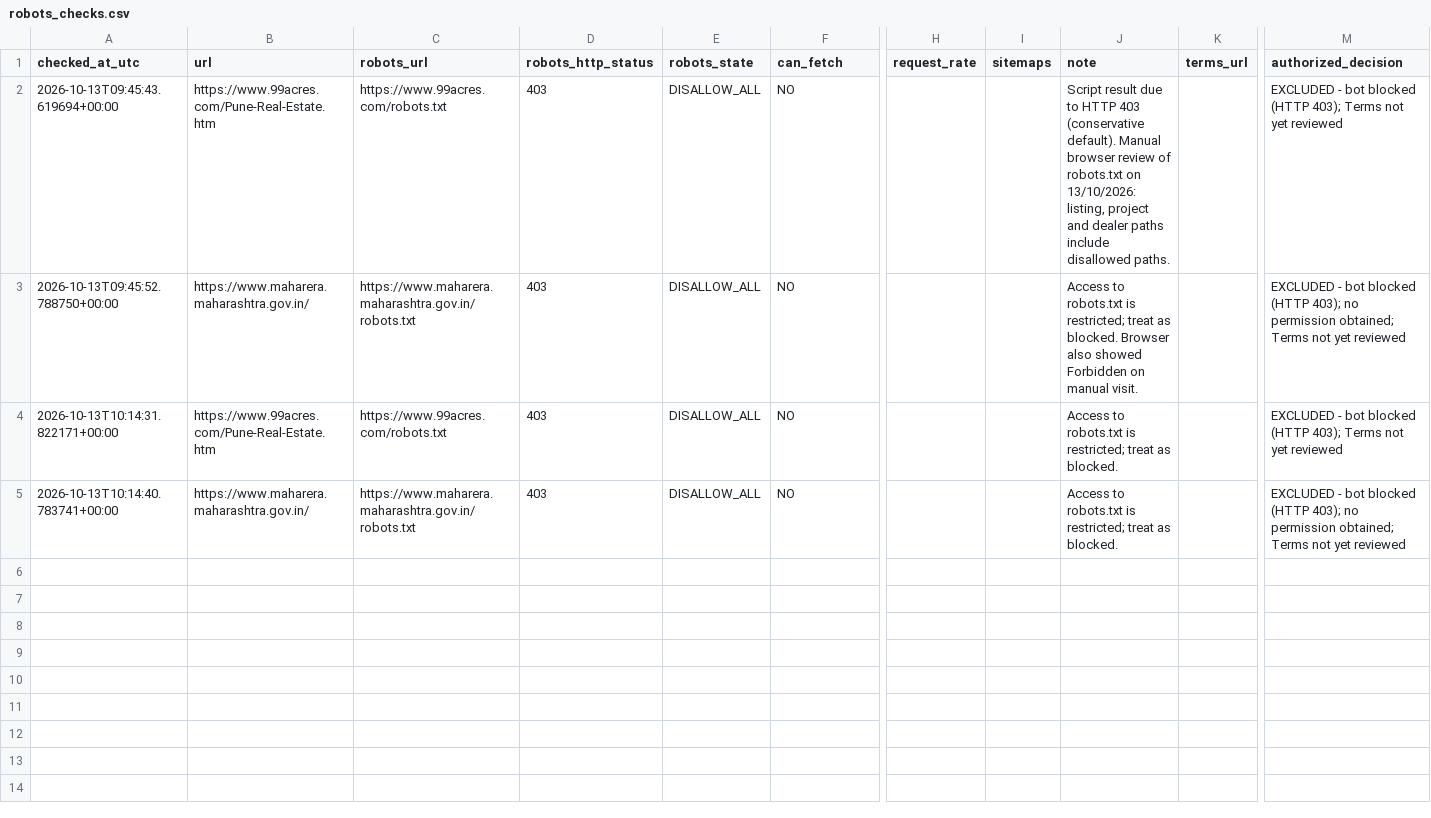
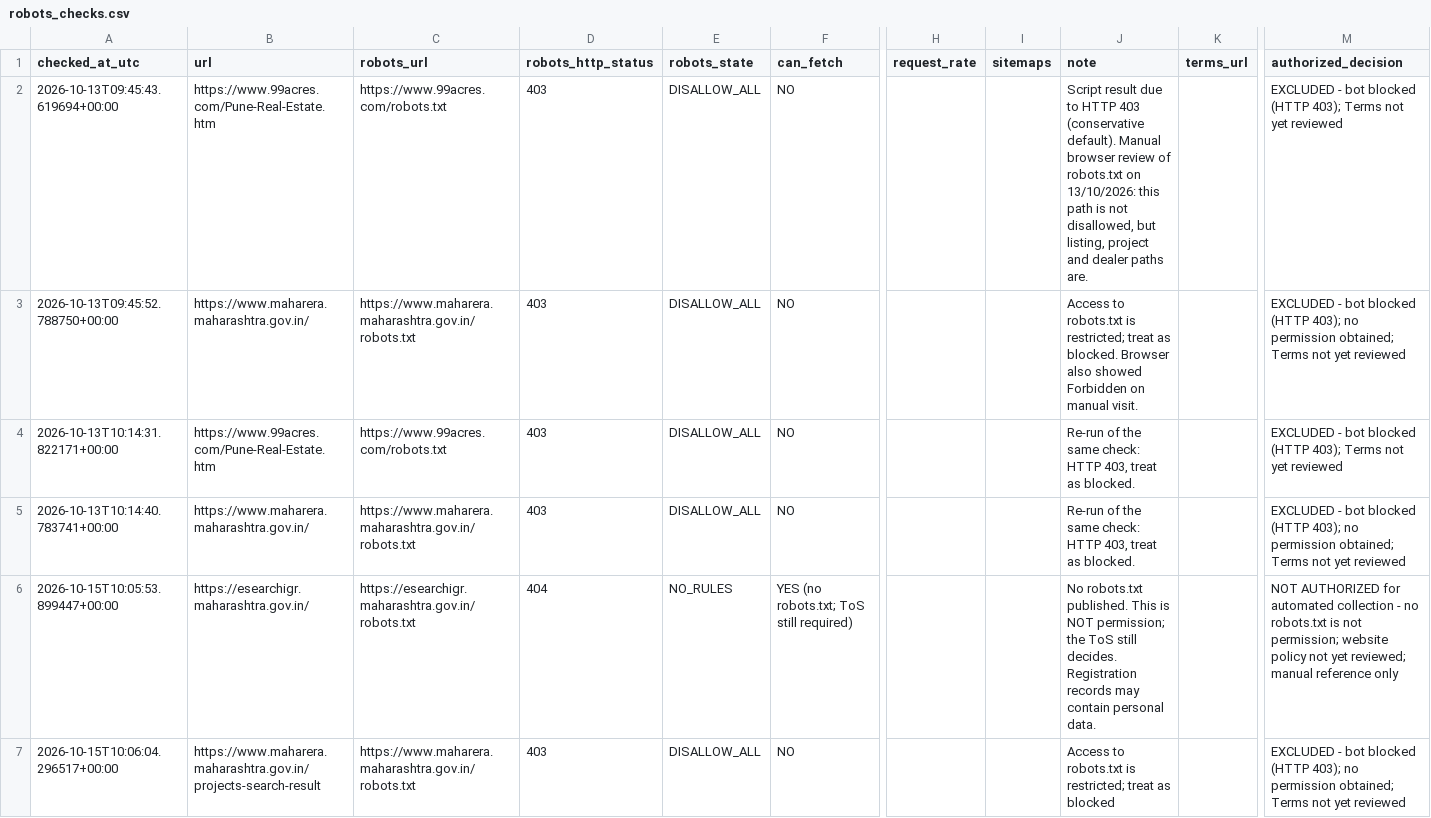
Before and after one commit to tryadav1176/real_estate_lead_intelligence, a CSV file: reports/robots_checks.csv, drawn as a sheet; only a part is shown, gaps mark what is left out; rows hold the shown columns only; the diff covers the shown part only; the diff names each change by its address in the sheet, - before the commit and + after, or states it on an @@ line.

Commit message:
Day 4: test eight sources, record robots.txt results and decisions

```diff
--- a/reports/robots_checks.csv
+++ b/reports/robots_checks.csv
-J2 (note): …on 13/10/2026: listing, project and dealer paths include disallowed paths.
+J2 (note): …on 13/10/2026: this path is not disallowed, but listing, project and dealer paths are.
-J4:J5 (note): Access to robots.txt is restricted; treat as…
+J4:J5 (note): Re-run of the same check: HTTP 403, treat as…
+row 6: 2026-10-15T10:05:53.899447+00:00 | https://esearchigr.maharashtra.gov.in/ | https://esearchigr.maharashtra.gov.in/robots.txt | 404 | NO_RULES | YES (no robots.txt; ToS still required) |  |  | No robots.txt published. This is NOT permission; the ToS still decides. Registration records may contain personal data. |  | NOT AUTHORIZED for automated collection - no robots.txt is not permission; website policy not yet reviewed; manual reference only
+row 7: 2026-10-15T10:06:04.296517+00:00 | https://www.maharera.maharashtra.gov.in/projects-search-result | https://www.maharera.maharashtra.gov.in/robots.txt | 403 | DISALLOW_ALL | NO |  |  | Access to robots.txt is restricted; treat as blocked |  | EXCLUDED - bot blocked (HTTP 403); no permission obtained; Terms not yet reviewed
```
Also changed, not shown: 6 added rows elsewhere in this file, 3 other files.
